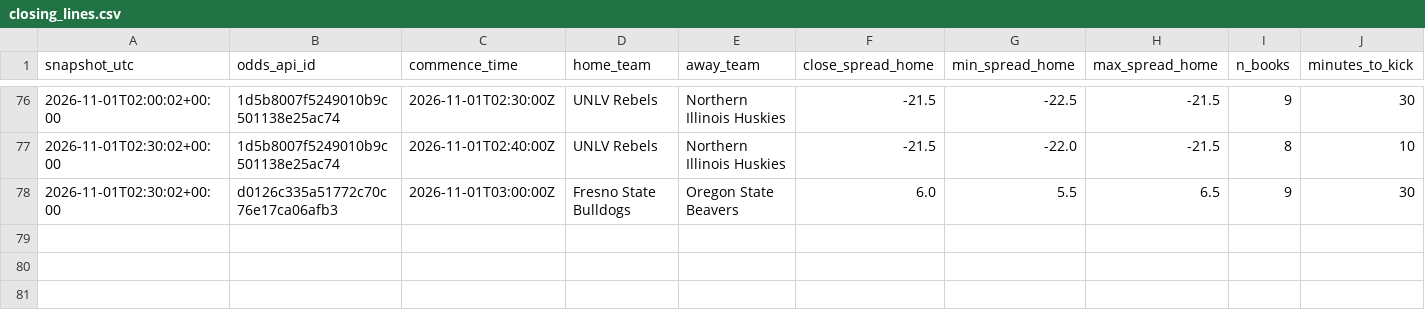
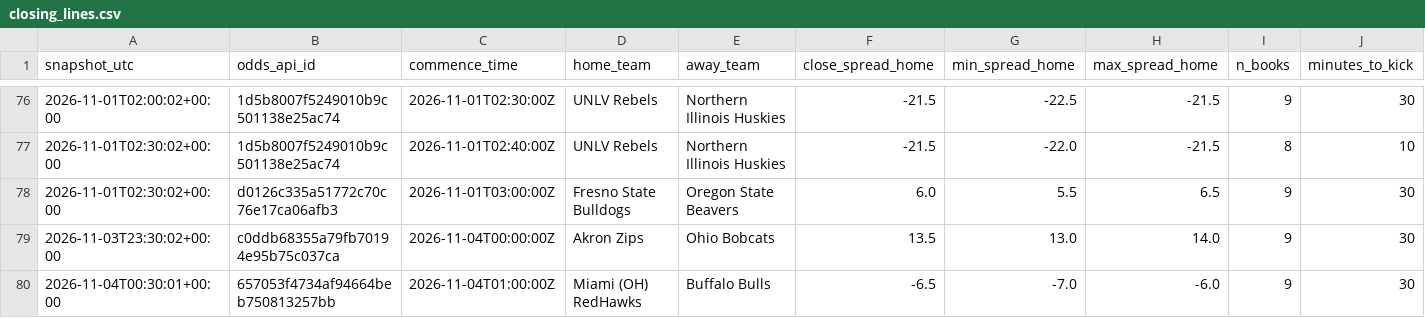
Before and after one commit to clerksrat/SAIF, a CSV file: state/closing_lines.csv, drawn as a sheet; only a part is shown, gaps mark what is left out.

```diff
--- a/state/closing_lines.csv
+++ b/state/closing_lines.csv
@@ -78 +78,3 @@ snapshot_utc,odds_api_id,commence_time,home_team,away_team,close_spread_home,min
 2026-11-01T02:30:02+00:00,d0126c335a51772c70c76e17ca06afb3,2026-11-01T03:00:00Z,Fresno State Bulldogs,Oregon State Beavers,6.0,5.5,6.5,9,30
+2026-11-03T23:30:02+00:00,c0ddb68355a79fb70194e95b75c037ca,2026-11-04T00:00:00Z,Akron Zips,Ohio Bobcats,13.5,13.0,14.0,9,30
+2026-11-04T00:30:01+00:00,657053f4734af94664beb750813257bb,2026-11-04T01:00:00Z,Miami (OH) RedHawks,Buffalo Bulls,-6.5,-7.0,-6.0,9,30
```
Also changed, not shown: state/line_history.csv, 2 other files.
